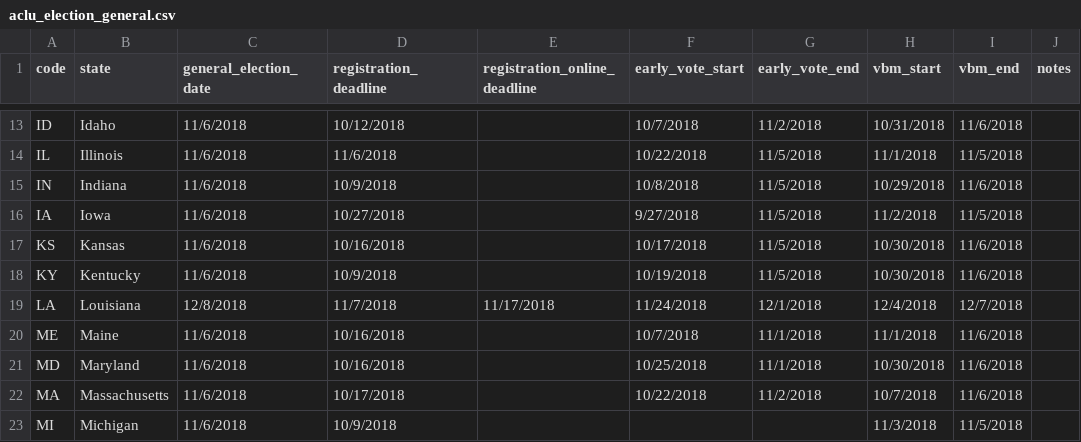
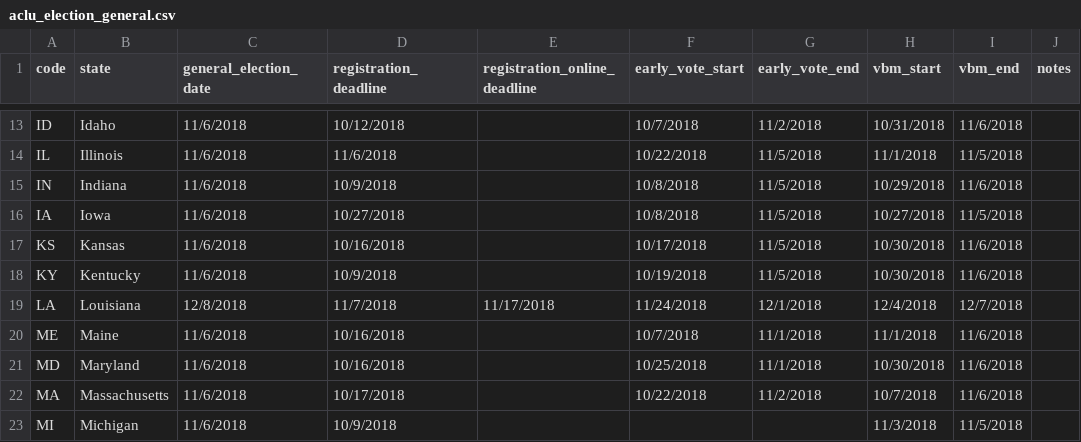
Before and after one commit to aclu-national/elections-api, a CSV file: sources/aclu/aclu_election_general.csv, drawn as a sheet; only a part is shown, gaps mark what is left out.

Commit message:
:date: Iowa date change

```diff
--- a/sources/aclu/aclu_election_general.csv
+++ b/sources/aclu/aclu_election_general.csv
@@ -15,3 +15,3 @@ IL,Illinois,11/6/2018,11/6/2018,,10/22/2018,11/5/2018,11/1/2018,11/5/2018,
 IN,Indiana,11/6/2018,10/9/2018,,10/8/2018,11/5/2018,10/29/2018,11/6/2018,
-IA,Iowa,11/6/2018,10/27/2018,,9/27/2018,11/5/2018,11/2/2018,11/5/2018,
+IA,Iowa,11/6/2018,10/27/2018,,10/8/2018,11/5/2018,10/27/2018,11/5/2018,
 KS,Kansas,11/6/2018,10/16/2018,,10/17/2018,11/5/2018,10/30/2018,11/6/2018,
```
